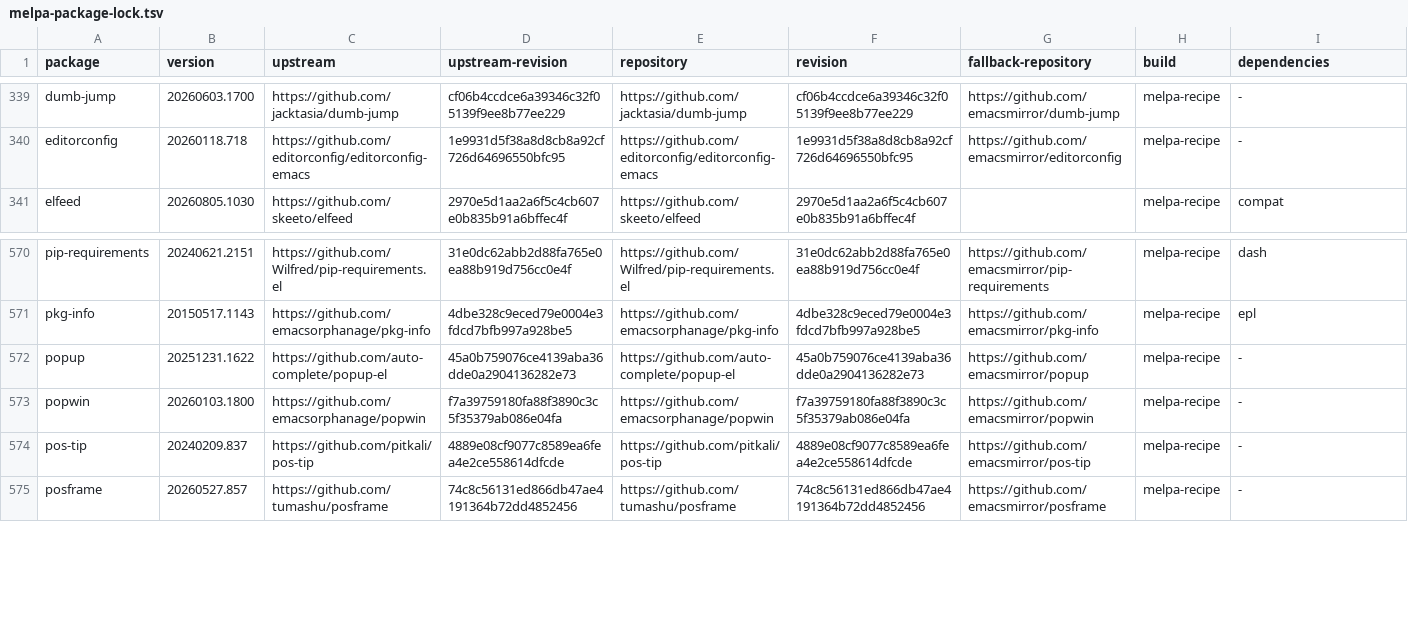
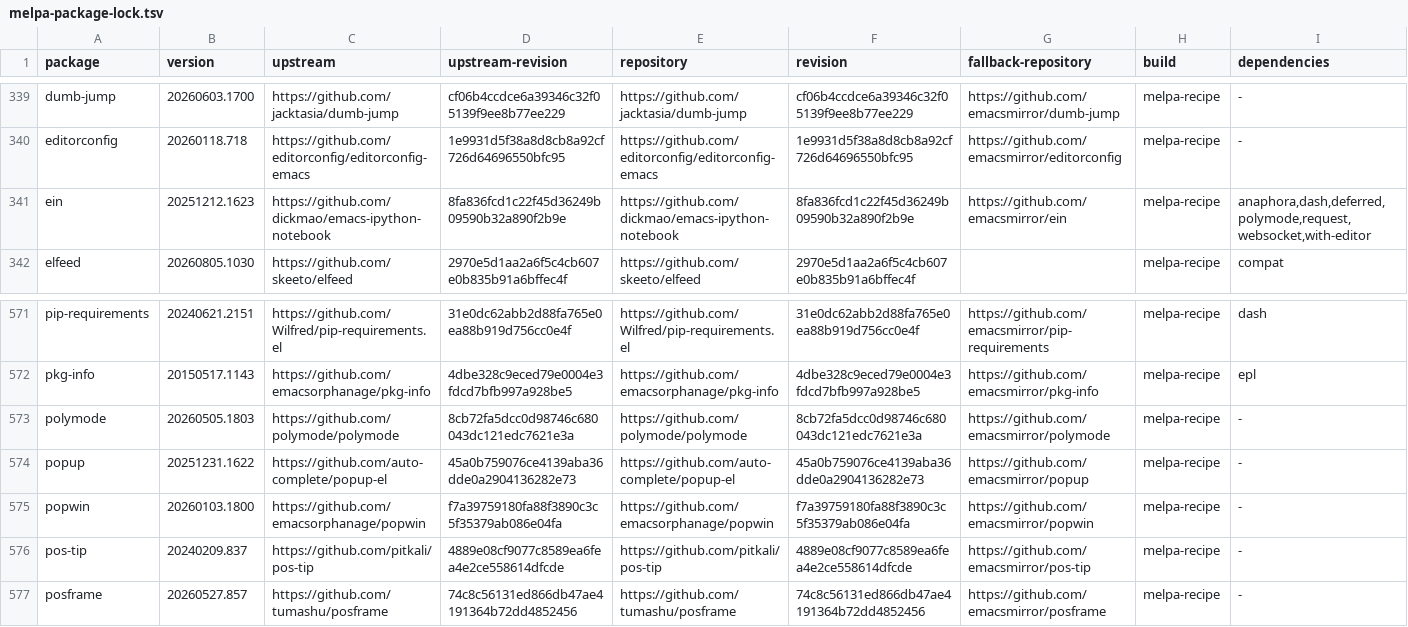
Before and after one commit to ArthurHeymans/neomacs, a TSV file: neomacs-melpa-test-support/melpa-package-lock.tsv, drawn as a sheet; only a part is shown, gaps mark what is left out; the diff names each change by its address in the sheet, - before the commit and + after, or states it on an @@ line.

Commit message:
test(melpa): cover ein

```diff
--- a/neomacs-melpa-test-support/melpa-package-lock.tsv
+++ b/neomacs-melpa-test-support/melpa-package-lock.tsv
+row 341: ein | 20251212.1623 | https://github.com/dickmao/emacs-ipython-notebook | 8fa836fcd1c22f45d36249b09590b32a890f2b9e | https://github.com/dickmao/emacs-ipython-notebook | 8fa836fcd1c22f45d36249b09590b32a890f2b9e | https://github.com/emacsmirror/ein | melpa-recipe | anaphora,dash,deferred,polymode,request,websocket,with-editor
+row 573: polymode | 20260505.1803 | https://github.com/polymode/polymode | 8cb72fa5dcc0d98746c680043dc121edc7621e3a | https://github.com/polymode/polymode | 8cb72fa5dcc0d98746c680043dc121edc7621e3a | https://github.com/emacsmirror/polymode | melpa-recipe | -
```
Also changed, not shown: neomacs-melpa-tests/melpa-top500-roadmap.tsv, 4 other files.
